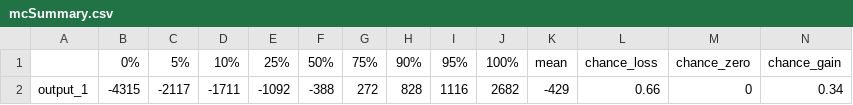
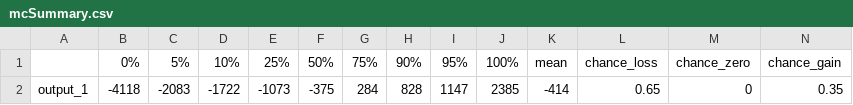
Before and after one commit to CWWhitney/Decision_Analysis_Course, a CSV file: data/outputs/mcSummary.csv, drawn as a sheet.

```diff
--- a/data/outputs/mcSummary.csv
+++ b/data/outputs/mcSummary.csv
@@ -1,2 +1,2 @@
 "","0%","5%","10%","25%","50%","75%","90%","95%","100%","mean","chance_loss","chance_zero","chance_gain"
-"output_1","-4315","-2117","-1711","-1092","-388","272","828","1116","2682","-429","0.66","0","0.34"
+"output_1","-4118","-2083","-1722","-1073","-375","284","828","1147","2385","-414","0.65","0","0.35"
```
Also changed, not shown: data/outputs/mcSimulationResults.csv, 13 other files.
